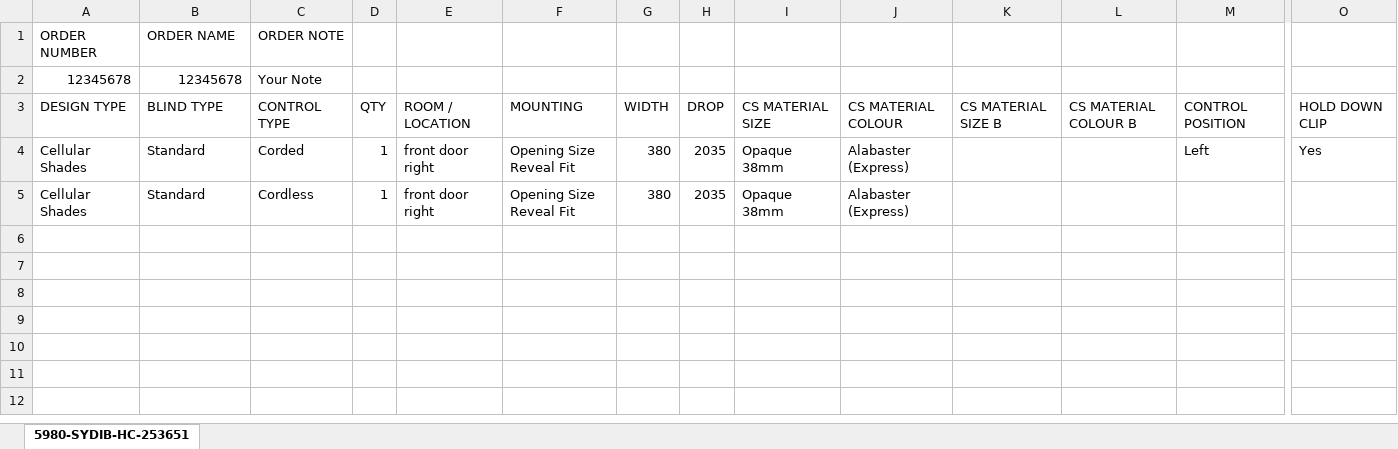
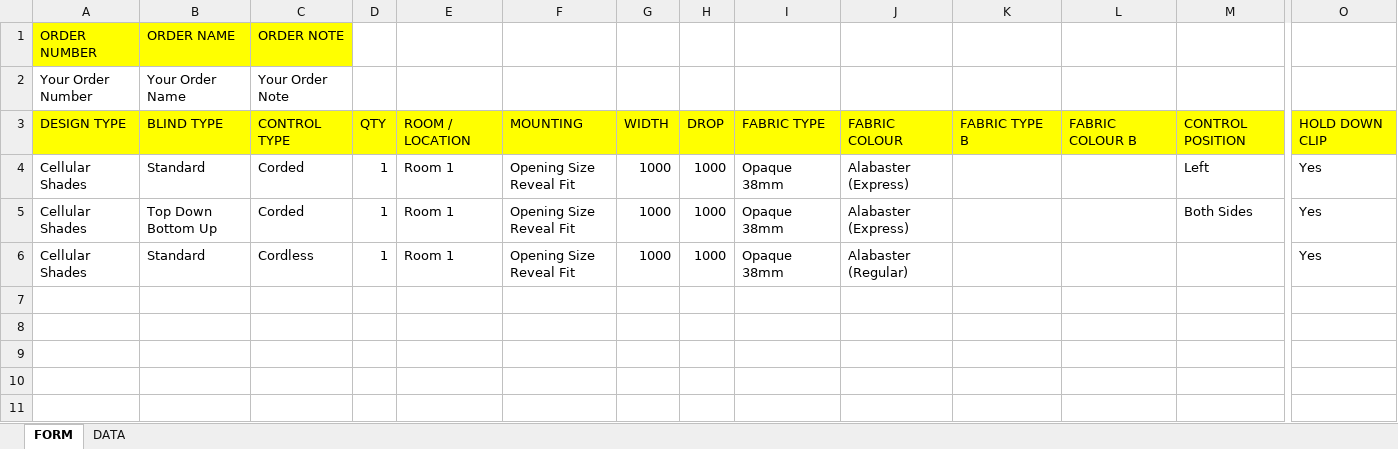
Before and after one commit to rzndkprtm/boosproject, an Excel workbook: Excel/CELLULAR-NEW.xlsx, sheet FORM, drawn as a sheet; only a part is shown, gaps mark what is left out; values as stored, in another font and other column widths than the file's, no borders; removed rows and columns are numbered as before the commit, all else as after; rows hold the shown columns only; the diff covers the shown part only; the diff names each change by its address in the sheet, - before the commit and + after, or states it on an @@ line.

```diff
--- a/Excel/CELLULAR-NEW.xlsx (sheet FORM)
+++ b/Excel/CELLULAR-NEW.xlsx (sheet FORM)
-sheet tab: 5980-SYDIB-HC-253651
+sheet tab: FORM
+sheet tab: DATA
-A1:C1 fill: none
+A1:C1 fill: #FFFF00
-row 2: 12345678 | 12345678 | Your Note
+row 2: Your Order Number | Your Order Name | Your Order Note
-A3:O3 fill: none
+A3:O3 fill: #FFFF00
-I3: CS MATERIAL SIZE
+I3: FABRIC TYPE
-J3: CS MATERIAL COLOUR
+J3: FABRIC COLOUR
-K3: CS MATERIAL SIZE B
+K3: FABRIC TYPE B
-L3: CS MATERIAL COLOUR B
+L3: FABRIC COLOUR B
-E4: front door right
+E4: Room 1
-G4: 380
+G4: 1000
-H4: 2035
+H4: 1000
+row 5: Cellular Shades | Top Down Bottom Up | Corded | 1 | Room 1 | Opening Size Reveal Fit | 1000 | 1000 | Opaque 38mm | Alabaster (Express) |  |  | Both Sides | Yes
-E6: front door right
+E6: Room 1
-G6: 380
+G6: 1000
-H6: 2035
+H6: 1000
-J6: Alabaster (Express)
+J6: Alabaster (Regular)
-O6: (empty)
+O6: Yes
-row 6: (empty)
-row 7: (empty)
```
Also changed, not shown: cell formats elsewhere in this sheet, Excel/ROMAN-NEW.xlsx, 13 other files.
